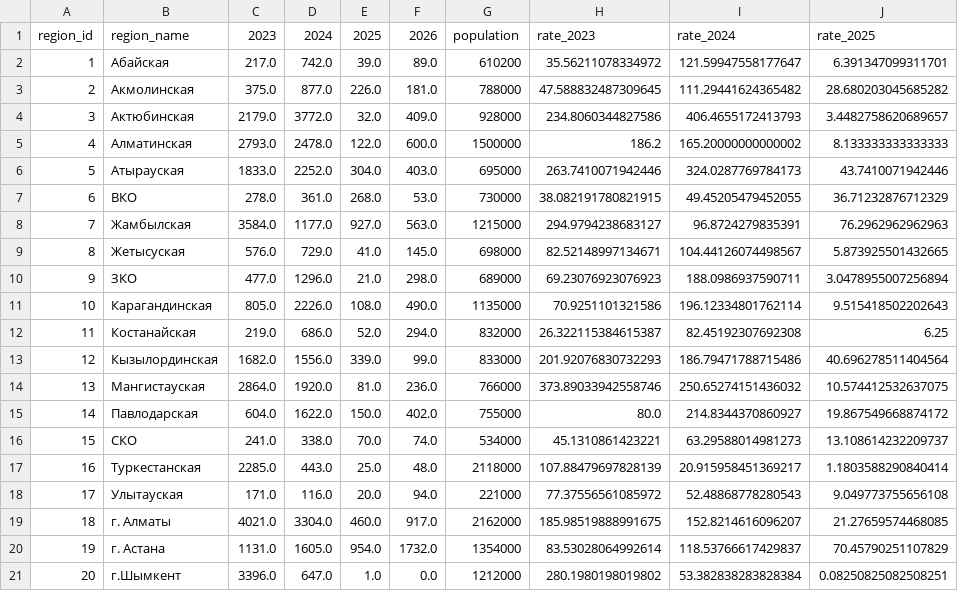
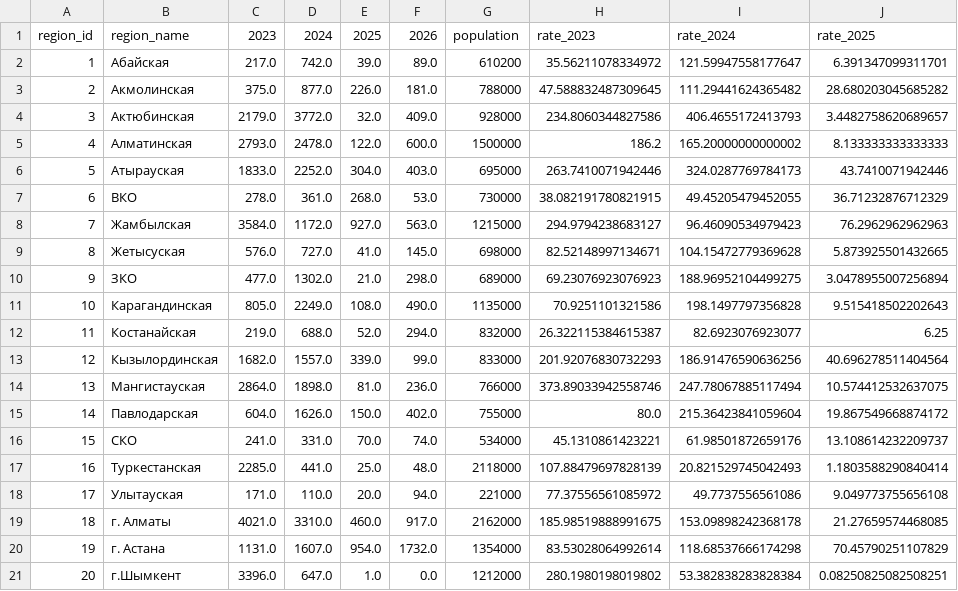
Before and after one commit to reiderww/astana-ems-measles, a CSV file: results/tables/incidence_per_100k_by_region.csv, drawn as a sheet; only a part is shown; the diff names each change by its address in the sheet, - before the commit and + after, or states it on an @@ line.

```diff
--- a/results/tables/incidence_per_100k_by_region.csv
+++ b/results/tables/incidence_per_100k_by_region.csv
-D8: 1177.0
+D8: 1172.0
-I8: 96.8724279835391
+I8: 96.46090534979423
-D9: 729.0
+D9: 727.0
-I9: 104.44126074498567
+I9: 104.15472779369628
-D10: 1296.0
+D10: 1302.0
-I10: 188.0986937590711
+I10: 188.96952104499275
-D11: 2226.0
+D11: 2249.0
-I11: 196.12334801762114
+I11: 198.1497797356828
-D12: 686.0
+D12: 688.0
-I12: 82.45192307692308
+I12: 82.6923076923077
-D13: 1556.0
+D13: 1557.0
-I13: 186.79471788715486
+I13: 186.91476590636256
-D14: 1920.0
+D14: 1898.0
-I14: 250.65274151436032
+I14: 247.78067885117494
-D15: 1622.0
+D15: 1626.0
-I15: 214.8344370860927
+I15: 215.36423841059604
-D16: 338.0
+D16: 331.0
-I16: 63.29588014981273
+I16: 61.98501872659176
-D17: 443.0
+D17: 441.0
-I17: 20.915958451369217
+I17: 20.821529745042493
-D18: 116.0
+D18: 110.0
-I18: 52.48868778280543
+I18: 49.7737556561086
-D19: 3304.0
+D19: 3310.0
-I19: 152.8214616096207
+I19: 153.09898242368178
-D20: 1605.0
+D20: 1607.0
-I20: 118.53766617429837
+I20: 118.68537666174298
```
Also changed, not shown: data/processed/coverage.csv, data/processed/incidence.csv, 12 other files.
